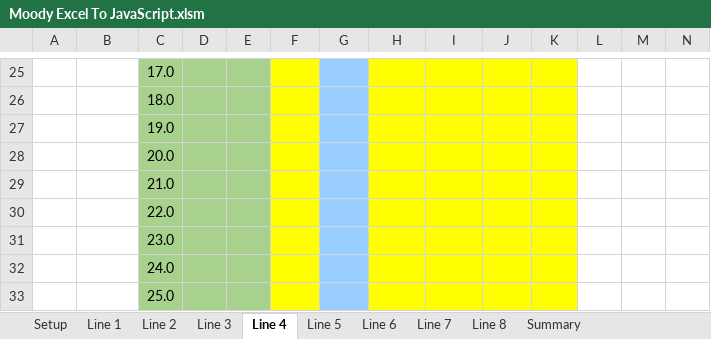
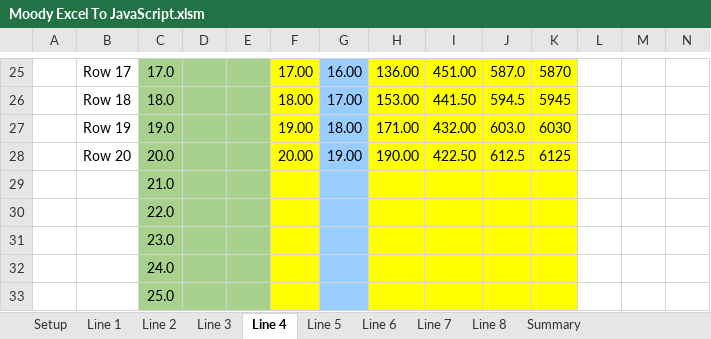
Before and after one commit to judooochp/Moody.xlsm, an Excel workbook: Moody Excel To JavaScript.xlsm, sheet Line 4, drawn as a sheet; only a part is shown, gaps mark what is left out; values as stored, in another font and other column widths than the file's, no borders; charts and pictures and conditional formats not drawn; the diff covers the shown part only; the diff names each change by its address in the sheet, - before the commit and + after, or states it on an @@ line.

```diff
--- a/Moody Excel To JavaScript.xlsm (sheet Line 4)
+++ b/Moody Excel To JavaScript.xlsm (sheet Line 4)
-B25: (empty)
+B25: Row 17
-F25: (empty)
+F25: 17.00
-G25: (empty)
+G25: 16.00
-H25: (empty)
+H25: 136.00
-I25: (empty)
+I25: 451.00
-J25: (empty)
+J25: 587.0
-K25: (empty)
+K25: 5870
-B26: (empty)
+B26: Row 18
-F26: (empty)
+F26: 18.00
-G26: (empty)
+G26: 17.00
-H26: (empty)
+H26: 153.00
-I26: (empty)
+I26: 441.50
-J26: (empty)
+J26: 594.5
-K26: (empty)
+K26: 5945
-B27: (empty)
+B27: Row 19
-F27: (empty)
+F27: 19.00
-G27: (empty)
+G27: 18.00
-H27: (empty)
+H27: 171.00
-I27: (empty)
+I27: 432.00
-J27: (empty)
+J27: 603.0
-K27: (empty)
+K27: 6030
-B28: (empty)
+B28: Row 20
-F28: (empty)
+F28: 20.00
-G28: (empty)
+G28: 19.00
-H28: (empty)
+H28: 190.00
-I28: (empty)
+I28: 422.50
-J28: (empty)
+J28: 612.5
-K28: (empty)
+K28: 6125
```
Also changed, not shown: 1 added row, 1 removed row and 57 edited cells elsewhere in this sheet, sheet Summary, sheet Line 8, sheet Line 5, sheet Line 3, sheet Line 1, sheet Line 2, 3 more sheets.
